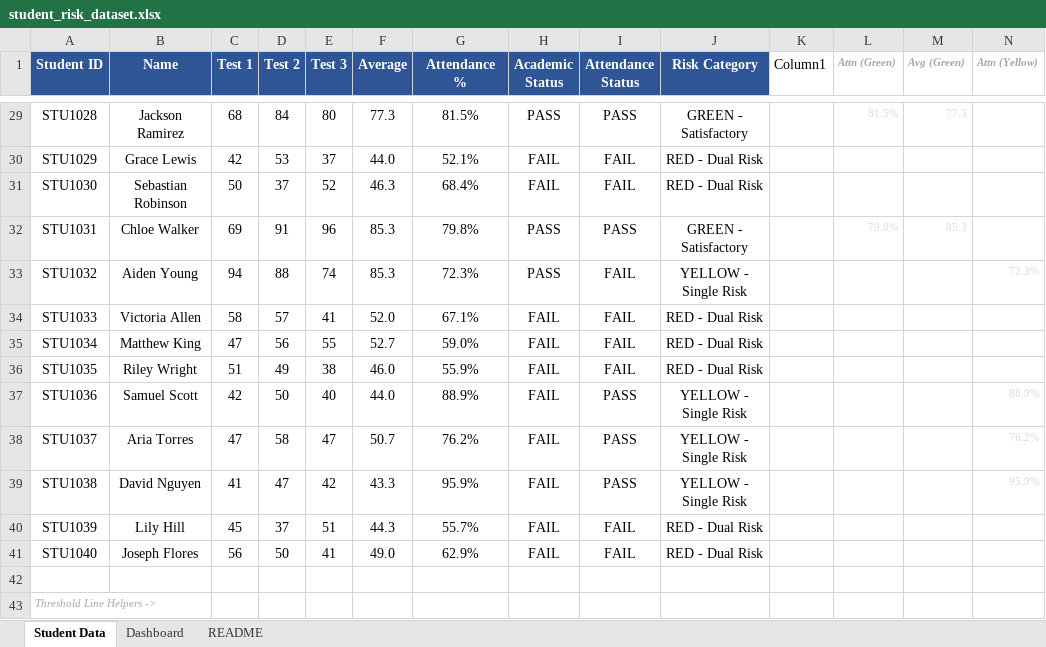
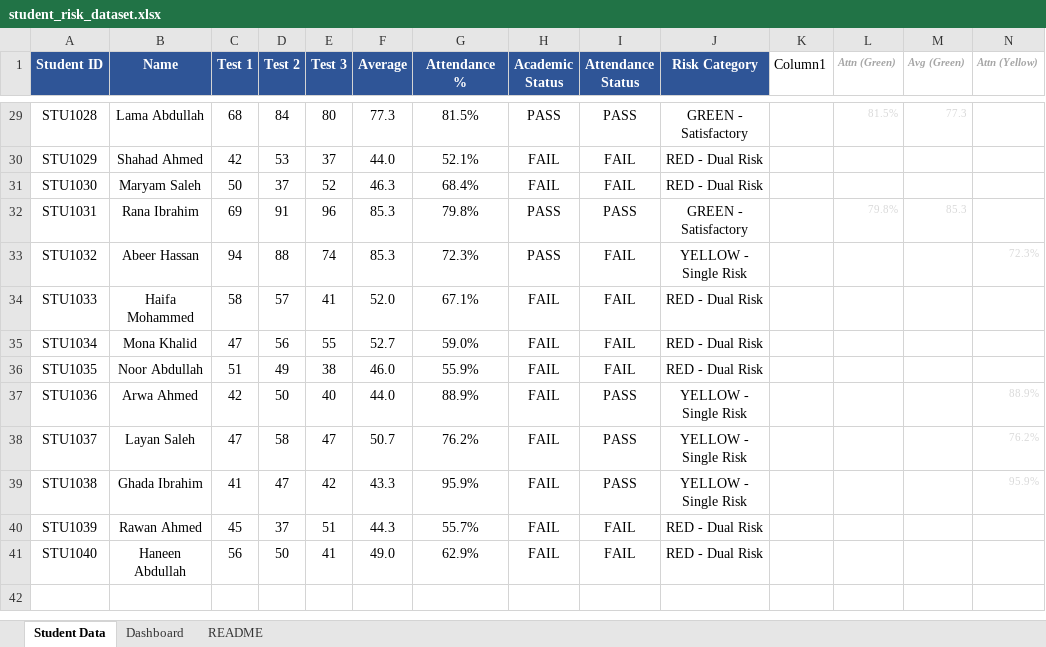
Before and after one commit to Mohammed-H-Maashi/it475, an Excel workbook: student_risk_dataset.xlsx, sheet Student Data, drawn as a sheet; only a part is shown, gaps mark what is left out; values as stored, in another font and other column widths than the file's, no borders; conditional formats and table styles not drawn; rows hold the shown columns only; the diff covers the shown part only; the diff names each change by its address in the sheet, - before the commit and + after, or states it on an @@ line.

```diff
--- a/student_risk_dataset.xlsx (sheet Student Data)
+++ b/student_risk_dataset.xlsx (sheet Student Data)
-B29 (Name): Jackson Ramirez
+B29 (Name): Lama Abdullah
-B30 (Name): Grace Lewis
+B30 (Name): Shahad Ahmed
-B31 (Name): Sebastian Robinson
+B31 (Name): Maryam Saleh
-B32 (Name): Chloe Walker
+B32 (Name): Rana Ibrahim
-B33 (Name): Aiden Young
+B33 (Name): Abeer Hassan
-B34 (Name): Victoria Allen
+B34 (Name): Haifa Mohammed
-B35 (Name): Matthew King
+B35 (Name): Mona Khalid
-B36 (Name): Riley Wright
+B36 (Name): Noor Abdullah
-B37 (Name): Samuel Scott
+B37 (Name): Arwa Ahmed
-B38 (Name): Aria Torres
+B38 (Name): Layan Saleh
-B39 (Name): David Nguyen
+B39 (Name): Ghada Ibrahim
-B40 (Name): Lily Hill
+B40 (Name): Rawan Ahmed
-B41 (Name): Joseph Flores
+B41 (Name): Haneen Abdullah
-row 42: (empty)
-row 43: Threshold Line Helpers ->
```
Also changed, not shown: 27 edited cells elsewhere in this sheet, sheet Dashboard, sheet README, formulas that keep their value, charts or pictures, Dataset.xlsx, 1 other file.
